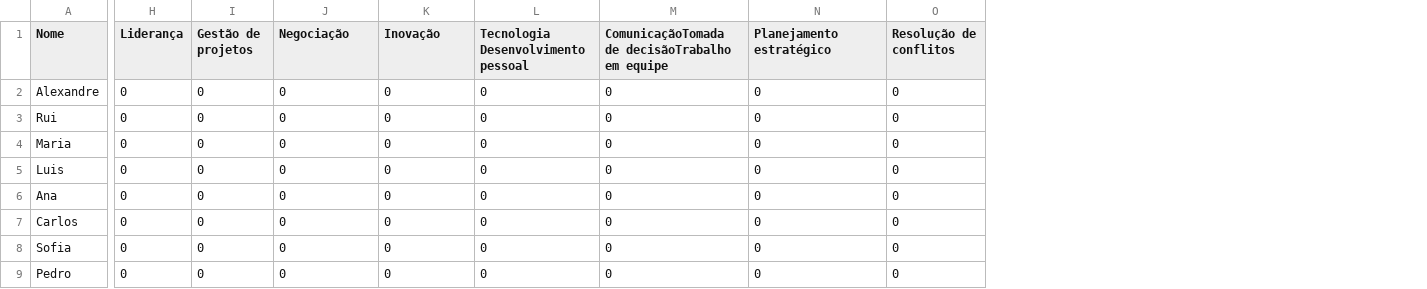
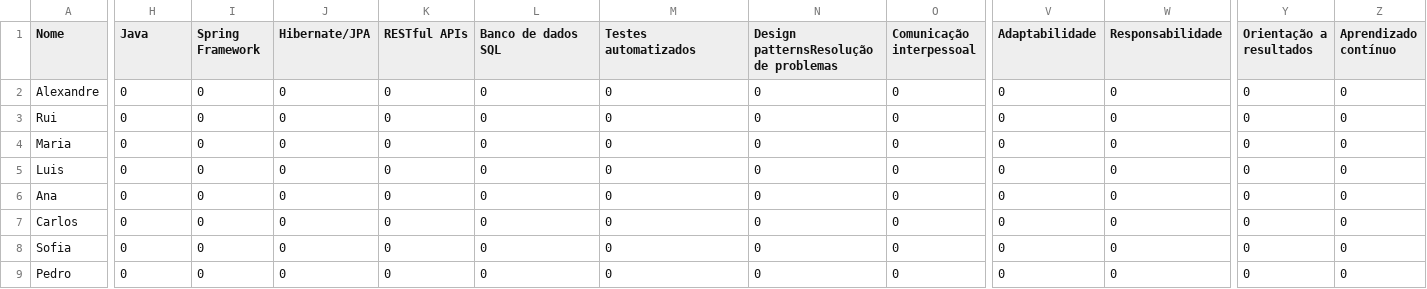
Before and after one commit to Inodevs-6/Inodevs-back-machine-learning, a CSV file: machine_learning/csv/results/curriculos_classificados_com_critérios.csv, drawn as a sheet; only a part is shown, gaps mark what is left out; the diff covers the shown part only; the diff names each change by its address in the sheet, - before the commit and + after, or states it on an @@ line.

```diff
--- a/machine_learning/csv/results/curriculos_classificados_com_critérios.csv
+++ b/machine_learning/csv/results/curriculos_classificados_com_critérios.csv
+column V (Adaptabilidade), rows 2-9: all 0
+column W (Responsabilidade), rows 2-9: all 0
+column Y (Orientação a resultados), rows 2-9: all 0
+column Z (Aprendizado contínuo), rows 2-9: all 0
-H1: Liderança
+H1: Java
-I1: Gestão de projetos
+I1: Spring Framework
-J1: Negociação
+J1: Hibernate/JPA
-K1: Inovação
+K1: RESTful APIs
-L1: Tecnologia Desenvolvimento pessoal
+L1: Banco de dados SQL
-M1: ComunicaçãoTomada de decisãoTrabalho em equipe
+M1: Testes automatizados
-N1: Planejamento estratégico
+N1: Design patternsResolução de problemas
-O1: Resolução de conflitos
+O1: Comunicação interpessoal
```
Also changed, not shown: 6 edited cells elsewhere in this file, 2 other files.
